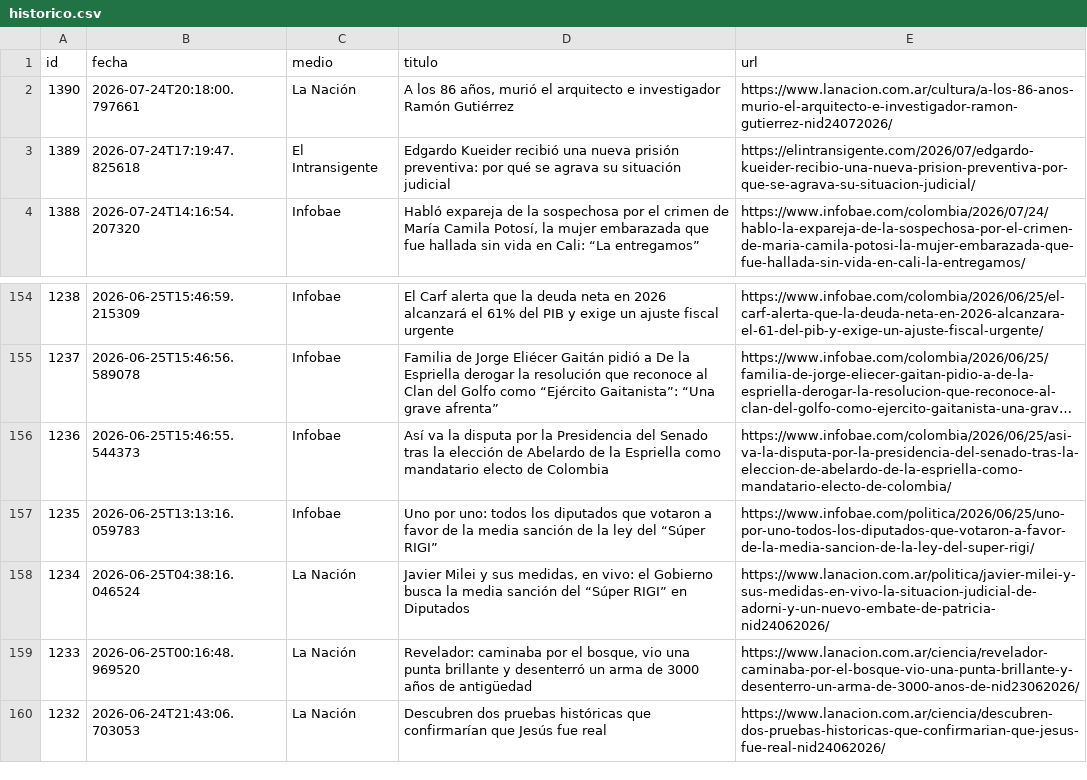
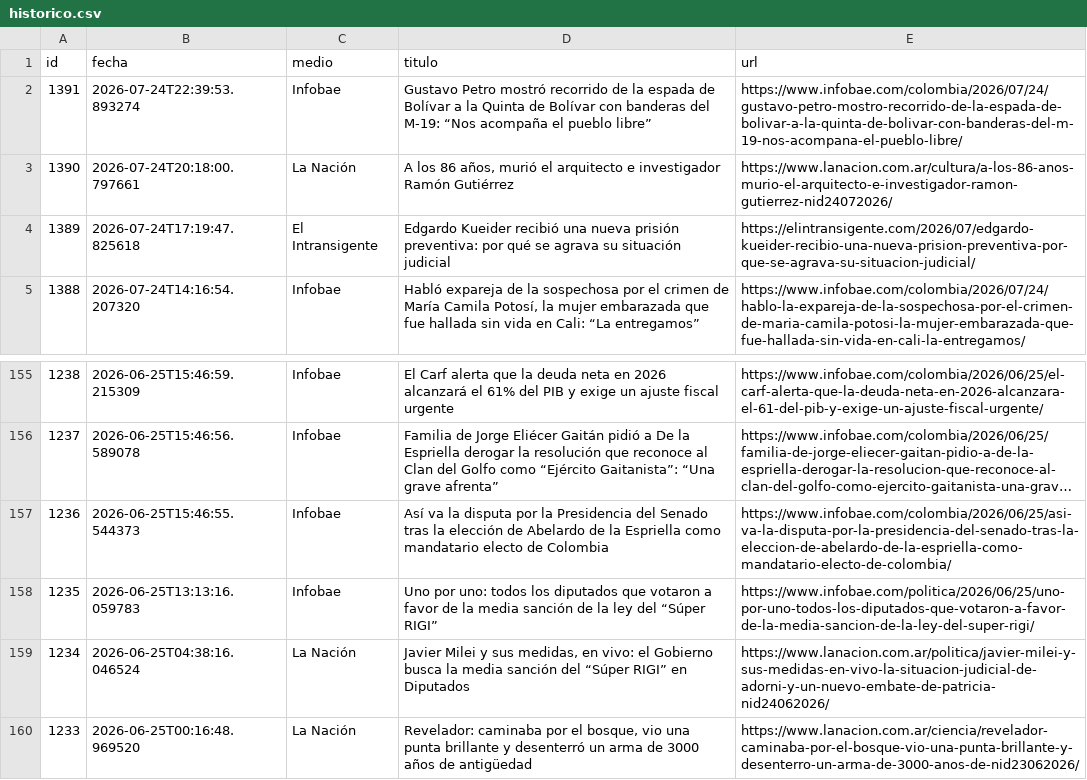
Before and after one commit to ElvisChatzky/BusProyect, a CSV file: data/historico.csv, drawn as a sheet; only a part is shown, gaps mark what is left out; long unchanged cells end in ….

```diff
--- a/data/historico.csv
+++ b/data/historico.csv
@@ -1,2 +1,3 @@
 id,fecha,medio,titulo,url
+1391,2026-07-24T22:39:53.893274,Infobae,Gustavo Petro mostró recorrido de la espada de Bolívar a la Quinta de Bolívar con banderas del M-19: “Nos acompaña el pueblo libre”,https://www.infobae.com/colombia/2026/07/24/gustavo-petro-mostro-recorrido-de-la-espada-de-bolivar-a-la-quinta-de-bolivar-con-banderas-del-m-19-nos-acompana-el-pueblo-libre/
 1390,2026-07-24T20:18:00.797661,La Nación,"A los 86 años, murió el arquitecto e investigador Ramón Gutiérrez",https://www.lanacion.com.ar/cultura/a-los-86-anos-murio-el-arquitecto-e-investigador-ramon-gutierrez-nid24072026/
@@ -159,2 +160 @@ id,fecha,medio,titulo,url
 1233,2026-06-25T00:16:48.969520,La Nación,"Revelador: caminaba por el bosque, vio una punta brillante y desenterró un arma de 3000 años de antigüedad",https://www.lanacion.com.ar/ciencia/revelador-caminaba-por-el-bosque-vio-una-punta-brillante-y-desenterro-un-arma-de-3000-anos-de-nid23062026/
-1232,2026-06-24T21:43:06.703053,La Nación,Descubren dos pruebas históricas que confirmarían que Jesús fue real,https://www.lanacion.com.ar/ciencia/descubren-dos-pruebas-historicas-que-confirmarian-que-jesus-fue-real-nid24062026/
```
Also changed, not shown: data/hoy.csv, 1 other file.
